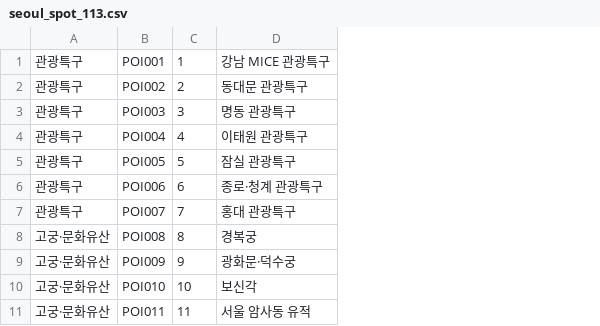
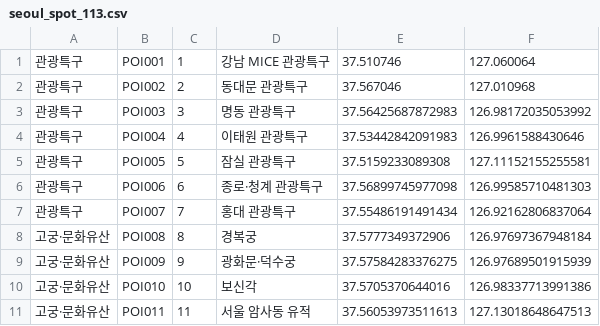
Before and after one commit to lagrange92/Haechi, a CSV file: backend/resources/seoul_spot_113.csv, drawn as a sheet; only a part is shown; the diff names each change by its address in the sheet, - before the commit and + after, or states it on an @@ line.

Commit message:
feat.back: add Latitude & Longitude to seoul_spot_113.csv data and apply to SeoulSpot struct

```diff
--- a/backend/resources/seoul_spot_113.csv
+++ b/backend/resources/seoul_spot_113.csv
+column E, rows 1-11: 37.510746 | 37.567046 | 37.56425687872983 | 37.53442842091983 | 37.5159233089308 | 37.56899745977098 | 37.55486191491434 | 37.5777349372906 | 37.57584283376275 | 37.5705370644016 | 37.56053973511613
+column F, rows 1-11: 127.060064 | 127.010968 | 126.98172035053992 | 126.9961588430646 | 127.11152155255581 | 126.99585710481303 | 126.92162806837064 | 126.97697367948184 | 126.97689501915939 | 126.98337713991386 | 127.13018648647513
```
Also changed, not shown: 2 other files.
